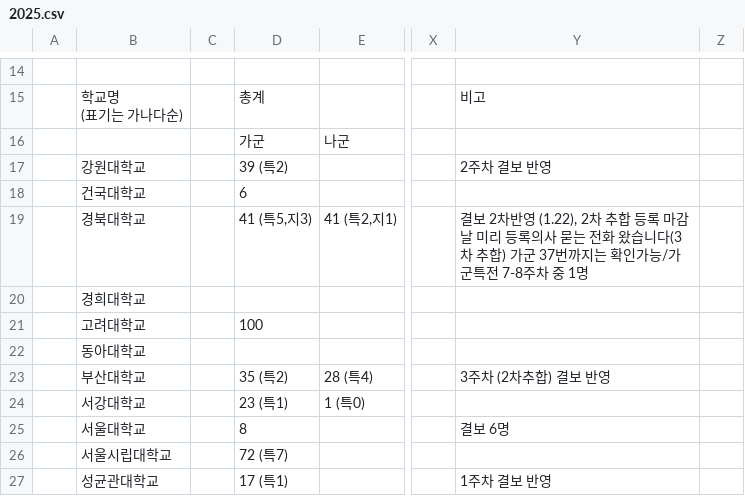
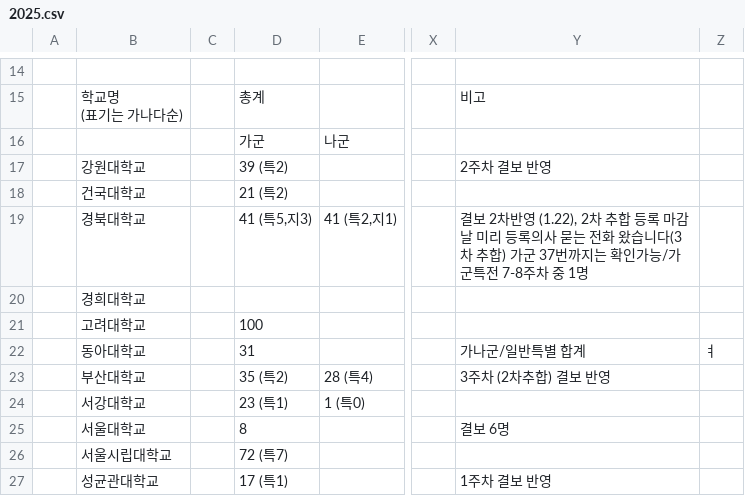
Before and after one commit to lawpass-net/lawpass-net.github.io, a CSV file: data/2025.csv, drawn as a sheet; only a part is shown, gaps mark what is left out; the diff names each change by its address in the sheet, - before the commit and + after, or states it on an @@ line.

```diff
--- a/data/2025.csv
+++ b/data/2025.csv
-D18: 6
+D18: 21 (특2)
-D22: (empty)
+D22: 31
-Y22: (empty)
+Y22: 가나군/일반특별 합계
-Z22: (empty)
+Z22: ㅕ
```
Also changed, not shown: data/2023.csv, data/2024.csv, 4 other files.
